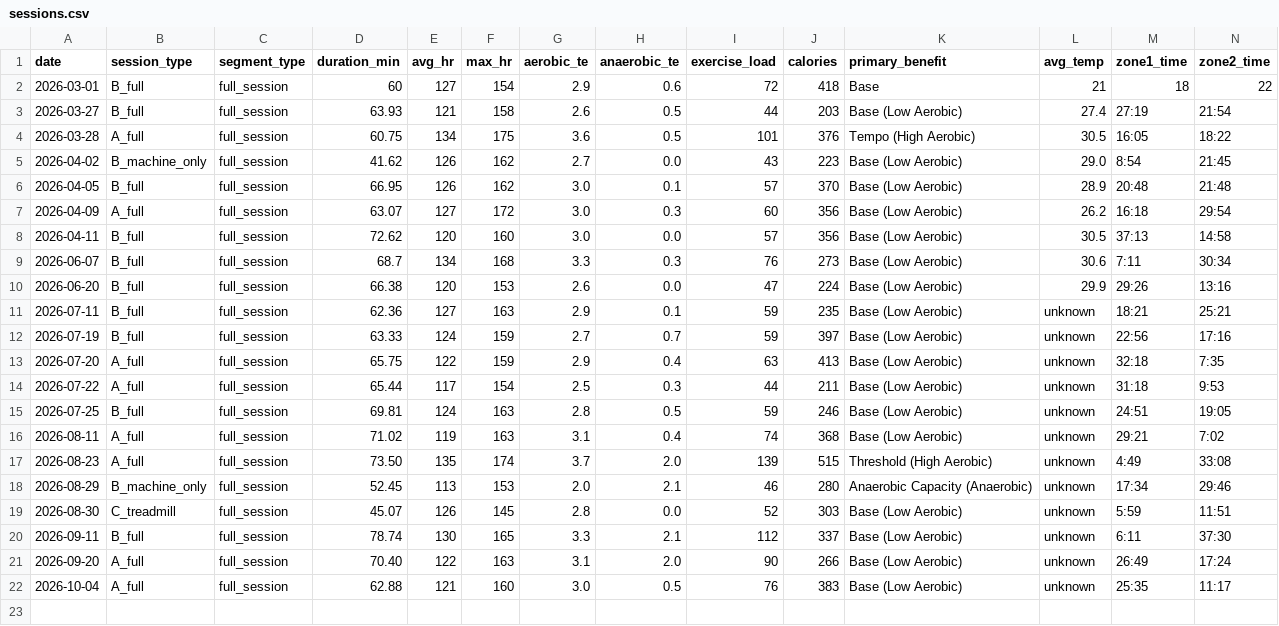
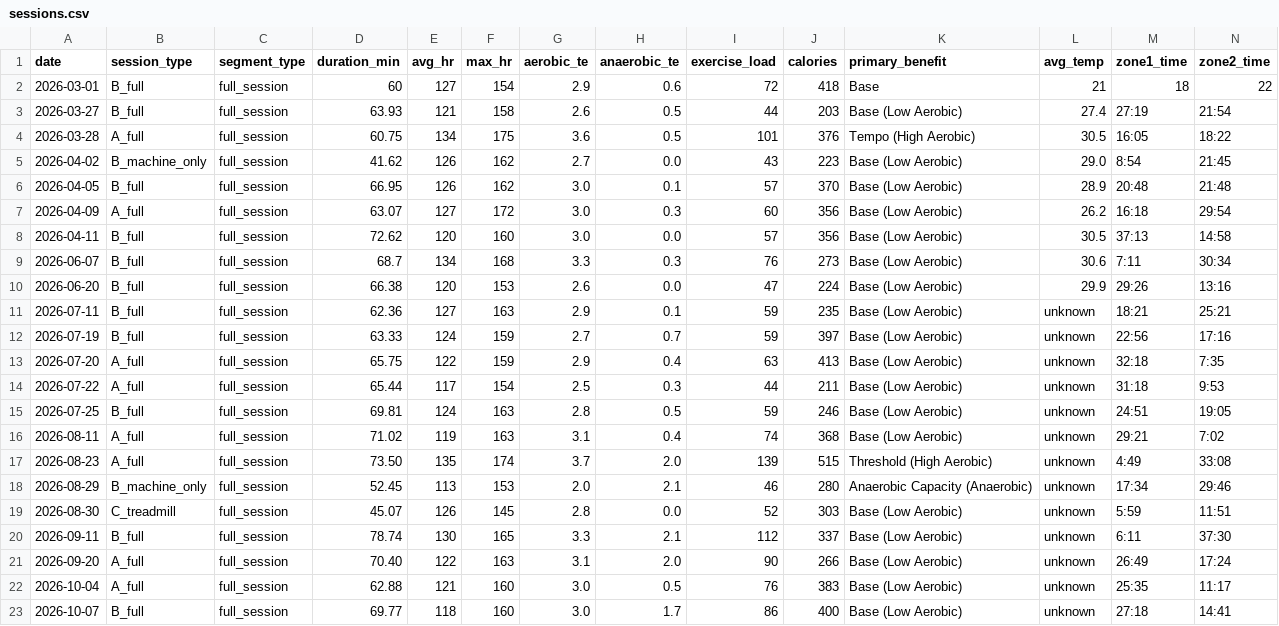
Before and after one commit to tpyosh/fitness-menu-and-log, a CSV file: data/logs/structured/sessions.csv, drawn as a sheet; only a part is shown; rows hold the shown columns only; the diff names each change by its address in the sheet, - before the commit and + after, or states it on an @@ line.

Commit message:
refactor: consolidate coaching reviews into current decisions
Maintain current coaching judgments and an issue backlog instead of dated
review snapshots. Record the October 7 session and trial outcomes that
support the consolidated decisions and next-session guidance.

Context:
- Intent: Keep one current source for review decisions and unresolved questions.
- Behavior: Update stable judgment and issue IDs, replace request artifacts in place, and remove old review documents.
- Constraints: Preserve historical session records and the normal prescription; keep trial weights separate from permanent changes.

Validation:
- ruby scripts/validate_fitness_data.rb
- python3 -m unittest discover -s tests (38 tests passed)
- Skill validation passed for all three training skills.
- git diff --check

```diff
--- a/data/logs/structured/sessions.csv
+++ b/data/logs/structured/sessions.csv
+row 23: 2026-10-07 | B_full | full_session | 69.77 | 118 | 160 | 3.0 | 1.7 | 86 | 400 | Base (Low Aerobic) | unknown | 27:18 | 14:41
```
Also changed, not shown: 38 other files.
